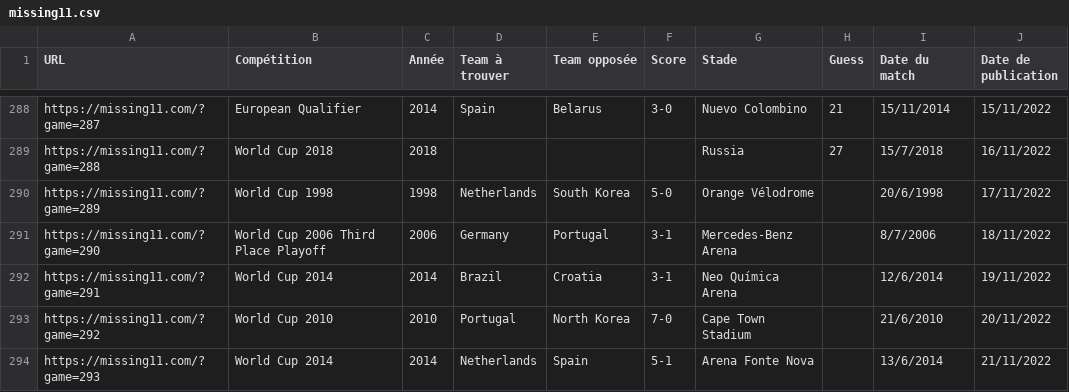
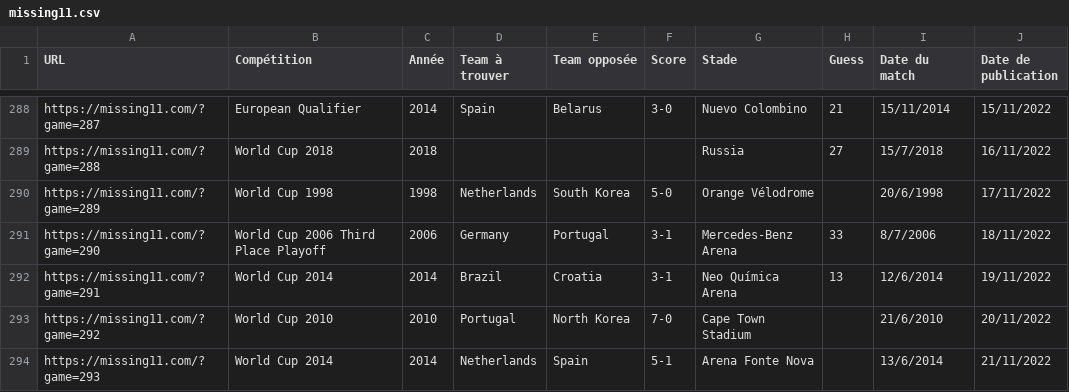
Before and after one commit to tescrihuela/missing11, a CSV file: missing11.csv, drawn as a sheet; only a part is shown, gaps mark what is left out.

Commit message:
update 21/11/2022

```diff
--- a/missing11.csv
+++ b/missing11.csv
@@ -290,4 +290,4 @@ https://missing11.com/?game=288,World Cup 2018,2018,,,,Russia,27,15/7/2018,16/11
 https://missing11.com/?game=289,World Cup 1998,1998,Netherlands,South Korea,5-0,Orange Vélodrome,,20/6/1998,17/11/2022
-https://missing11.com/?game=290,World Cup 2006 Third Place Playoff,2006,Germany,Portugal,3-1,Mercedes-Benz Arena,,8/7/2006,18/11/2022
-https://missing11.com/?game=291,World Cup 2014,2014,Brazil,Croatia,3-1,Neo Química Arena ,,12/6/2014,19/11/2022
+https://missing11.com/?game=290,World Cup 2006 Third Place Playoff,2006,Germany,Portugal,3-1,Mercedes-Benz Arena,33,8/7/2006,18/11/2022
+https://missing11.com/?game=291,World Cup 2014,2014,Brazil,Croatia,3-1,Neo Química Arena,13,12/6/2014,19/11/2022
 https://missing11.com/?game=292,World Cup 2010,2010,Portugal,North Korea,7-0,Cape Town Stadium,,21/6/2010,20/11/2022
```
